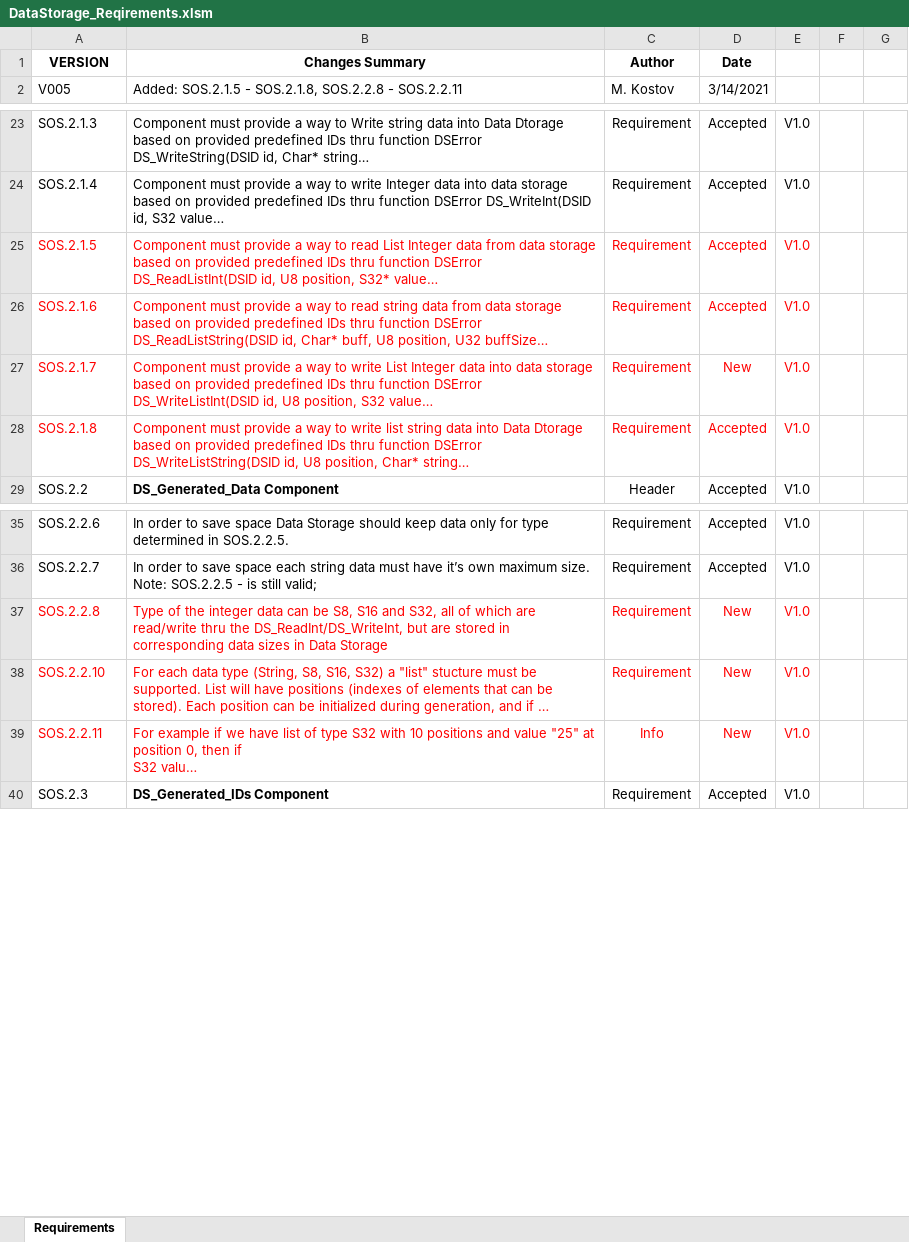
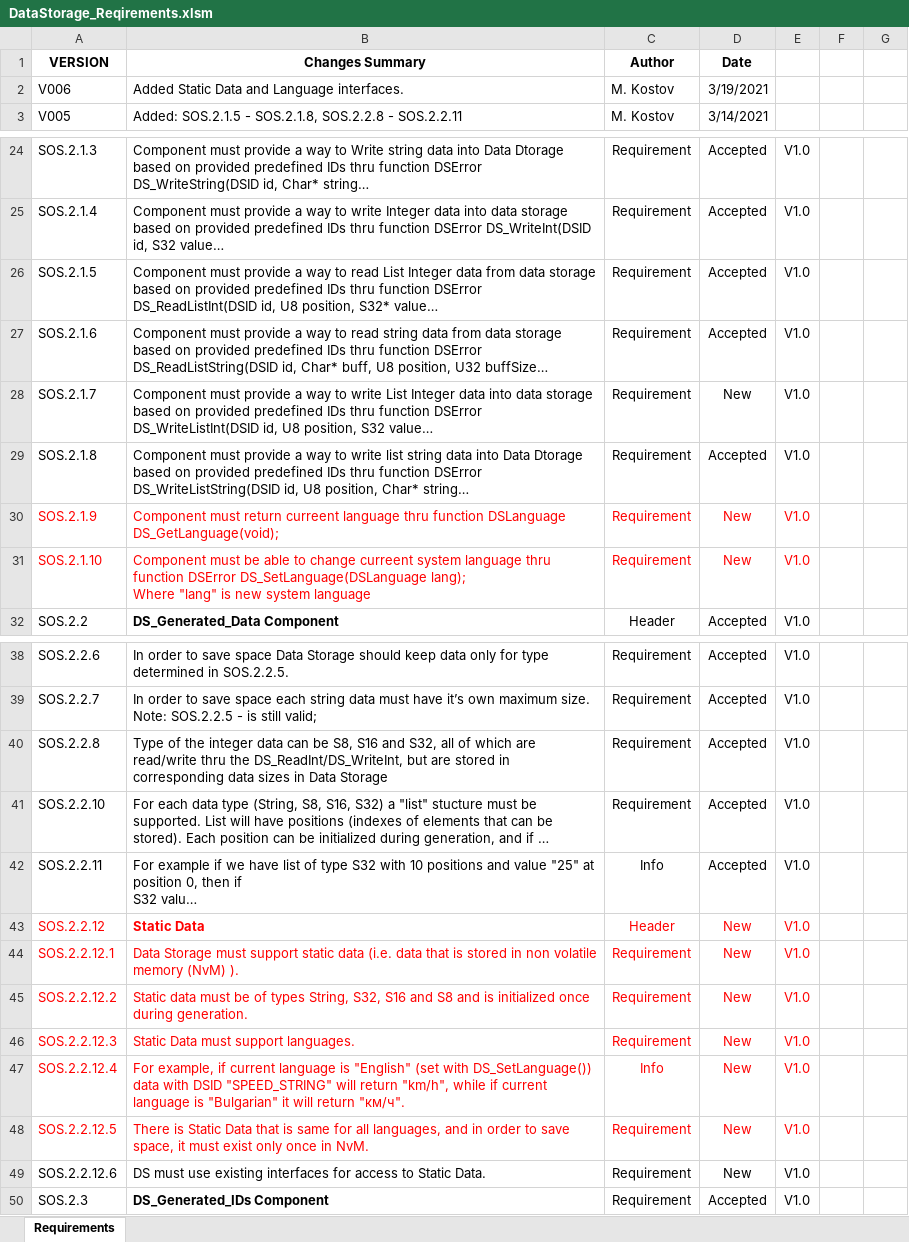
Before and after one commit to toduko/data-storage, an Excel workbook: DataStorage_Reqirements.xlsm, sheet Requirements, drawn as a sheet; only a part is shown, gaps mark what is left out; long unchanged cells end in …; values as stored, in another font and other column widths than the file's, no borders; charts and pictures and table styles not drawn; addresses are those after the commit; ↵ is a line break in a cell; the diff names each change by its address in the sheet, - before the commit and + after, or states it on an @@ line.

Commit message:
Added New Requirements

```diff
--- a/DataStorage_Reqirements.xlsm (sheet Requirements)
+++ b/DataStorage_Reqirements.xlsm (sheet Requirements)
+row 2: V006 | Added Static Data and Language interfaces. | M. Kostov | 3/19/2021
-A26:E29 text colour: #FF0000
+A26:E29 text colour: black
+row 30: SOS.2.1.9 | Component must return curreent language thru function DSLanguage DS_GetLanguage(void); | Requirement | New | V1.0
+row 31: SOS.2.1.10 | Component must be able to change curreent system language thru function DSError DS_SetLanguage(DSLanguage lang); ↵ Where "lang" is new system language | Requirement | New | V1.0
-A40:E42 text colour: #FF0000
+A40:E42 text colour: black
-D40:D42 (Date): New
+D40:D42 (Date): Accepted
+row 43: SOS.2.2.12 | Static Data | Header | New | V1.0
+row 44: SOS.2.2.12.1 | Data Storage must support static data (i.e. data that is stored in non volatile memory (NvM) ). | Requirement | New | V1.0
+row 45: SOS.2.2.12.2 | Static data must be of types String, S32, S16 and S8 and is initialized once during generation. | Requirement | New | V1.0
+row 46: SOS.2.2.12.3 | Static Data must support languages. | Requirement | New | V1.0
+row 47: SOS.2.2.12.4 | For example, if current language is "English" (set with DS_SetLanguage()) data with DSID "SPEED_STRING" will return "km/h", while if current language is "Bulgarian" it will return "км/ч". | Info | New | V1.0
+row 48: SOS.2.2.12.5 | There is Static Data that is same for all languages, and in order to save space, it must exist only once in NvM. | Requirement | New | V1.0
+row 49: SOS.2.2.12.6 | DS must use existing interfaces for access to Static Data. | Requirement | New | V1.0
```
Also changed, not shown: charts or pictures.
